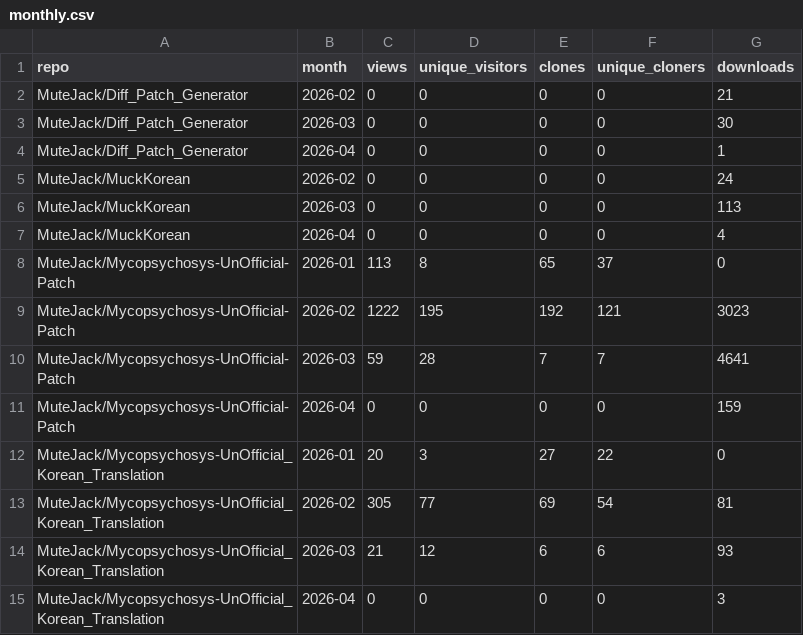
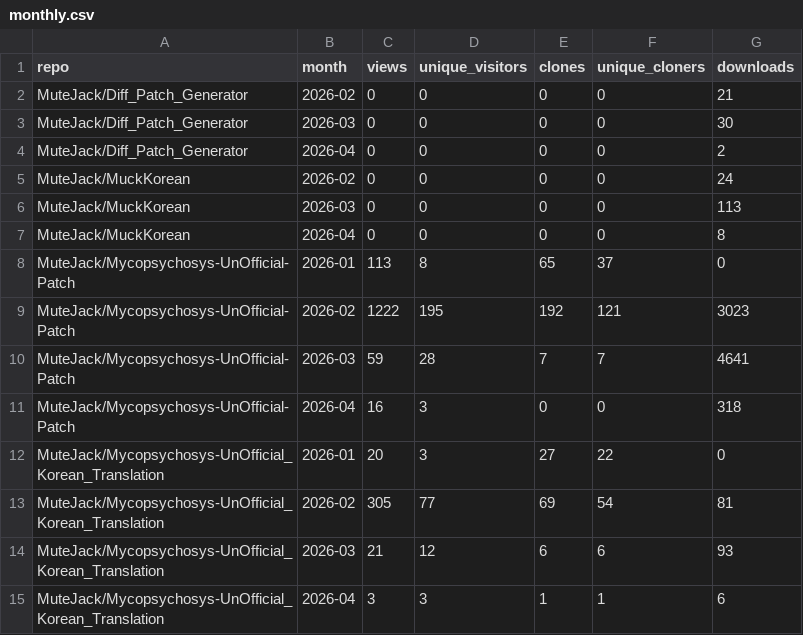
Before and after one commit to MuteJack/Traffic_Collector, a CSV file: stats/monthly.csv, drawn as a sheet.

```diff
--- a/stats/monthly.csv
+++ b/stats/monthly.csv
@@ -3,6 +3,6 @@ MuteJack/Diff_Patch_Generator,2026-02,0,0,0,0,21
 MuteJack/Diff_Patch_Generator,2026-03,0,0,0,0,30
-MuteJack/Diff_Patch_Generator,2026-04,0,0,0,0,1
+MuteJack/Diff_Patch_Generator,2026-04,0,0,0,0,2
 MuteJack/MuckKorean,2026-02,0,0,0,0,24
 MuteJack/MuckKorean,2026-03,0,0,0,0,113
-MuteJack/MuckKorean,2026-04,0,0,0,0,4
+MuteJack/MuckKorean,2026-04,0,0,0,0,8
 MuteJack/Mycopsychosys-UnOfficial-Patch,2026-01,113,8,65,37,0
@@ -10,3 +10,3 @@ MuteJack/Mycopsychosys-UnOfficial-Patch,2026-02,1222,195,192,121,3023
 MuteJack/Mycopsychosys-UnOfficial-Patch,2026-03,59,28,7,7,4641
-MuteJack/Mycopsychosys-UnOfficial-Patch,2026-04,0,0,0,0,159
+MuteJack/Mycopsychosys-UnOfficial-Patch,2026-04,16,3,0,0,318
 MuteJack/Mycopsychosys-UnOfficial_Korean_Translation,2026-01,20,3,27,22,0
@@ -14,2 +14,2 @@ MuteJack/Mycopsychosys-UnOfficial_Korean_Translation,2026-02,305,77,69,54,81
 MuteJack/Mycopsychosys-UnOfficial_Korean_Translation,2026-03,21,12,6,6,93
-MuteJack/Mycopsychosys-UnOfficial_Korean_Translation,2026-04,0,0,0,0,3
+MuteJack/Mycopsychosys-UnOfficial_Korean_Translation,2026-04,3,3,1,1,6
```
Also changed, not shown: stats/releases_daily.csv, stats/traffic_clones.csv, 5 other files.
